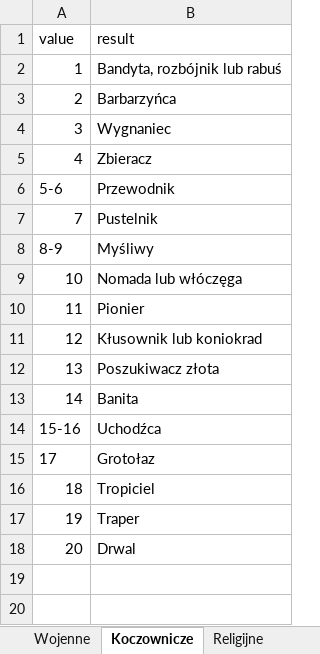
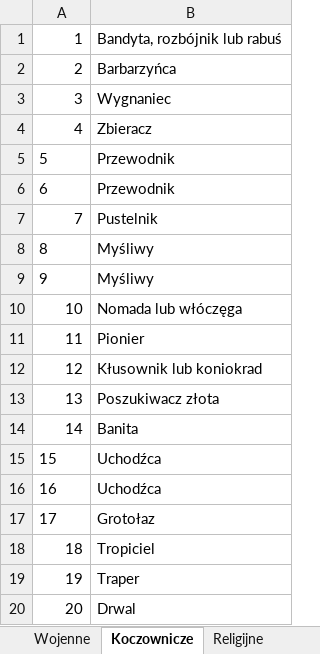
Before and after one commit to MRGuziX/CWD_Hero_Creator, an Excel workbook: dataBase/professions.xlsx, sheet Koczownicze, drawn as a sheet; values as stored, in another font and other column widths than the file's, no borders; removed rows and columns are numbered as before the commit, all else as after; the diff names each change by its address in the sheet, - before the commit and + after, or states it on an @@ line.

```diff
--- a/dataBase/professions.xlsx (sheet Koczownicze)
+++ b/dataBase/professions.xlsx (sheet Koczownicze)
-row 1: value | result
-A5: 5-6
+A5: 5
+row 6: 6 | Przewodnik
-A8: 8-9
+A8: 8
+row 9: 9 | Myśliwy
-A15: 15-16
+A15: 15
+row 16: 16 | Uchodźca
```
Also changed, not shown: sheet Pospolite, sheet Rodzaje Profesji, sheet Wojenne, sheet Przestępcze, sheet Naukowe, dataBase/automatonAncestry.xlsx, dataBase/utilities.xlsx, 8 other files.
